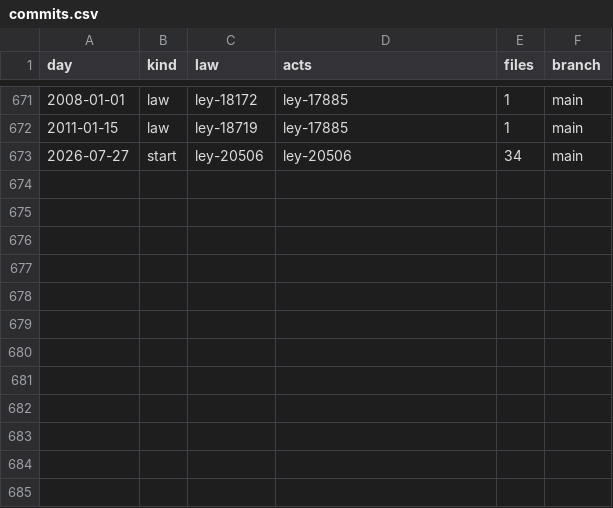
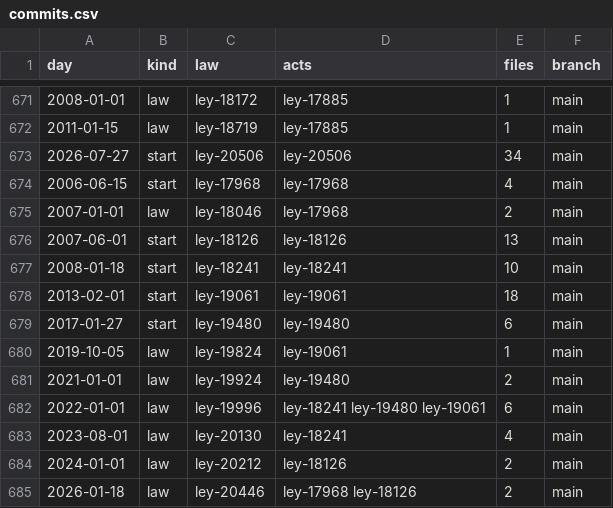
Before and after one commit to lexifina/uruguay-law, a CSV file: data/commits.csv, drawn as a sheet; only a part is shown, gaps mark what is left out.

Commit message:
Documentation, tables, tools and REPRODUCE.md
Appended 12 commits to 1aa1295bcad3; corpus sha256 d1d3fedb66786e3de2fbae33de64ac0f6e4545b8a7eb9bab2a7c6d2f3b81c25c, data retrieved 2026-11-02.

```diff
--- a/data/commits.csv
+++ b/data/commits.csv
@@ -673 +673,13 @@ day,kind,law,acts,files,branch
 2026-07-27,start,ley-20506,ley-20506,34,main
+2006-06-15,start,ley-17968,ley-17968,4,main
+2007-01-01,law,ley-18046,ley-17968,2,main
+2007-06-01,start,ley-18126,ley-18126,13,main
+2008-01-18,start,ley-18241,ley-18241,10,main
+2013-02-01,start,ley-19061,ley-19061,18,main
+2017-01-27,start,ley-19480,ley-19480,6,main
+2019-10-05,law,ley-19824,ley-19061,1,main
+2021-01-01,law,ley-19924,ley-19480,2,main
+2022-01-01,law,ley-19996,ley-18241 ley-19480 ley-19061,6,main
+2023-08-01,law,ley-20130,ley-18241,4,main
+2024-01-01,law,ley-20212,ley-18126,2,main
+2026-01-18,law,ley-20446,ley-17968 ley-18126,2,main
```
Also changed, not shown: data/laws.csv, 10 other files.
